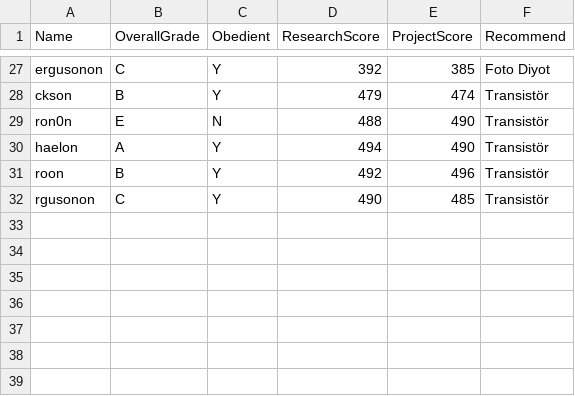
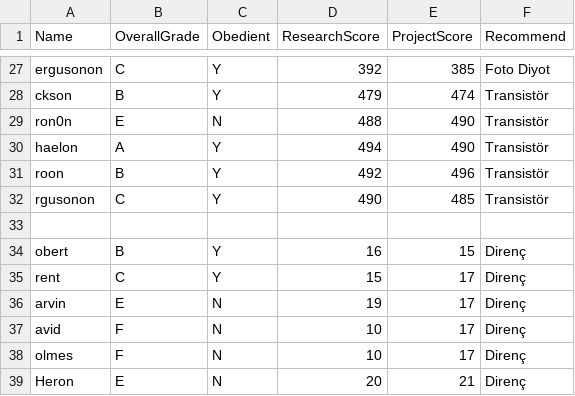
Before and after one commit to developertolga/Artificial-intelligence-1, a CSV file: dataset1.csv, drawn as a sheet; only a part is shown, gaps mark what is left out; the diff names each change by its address in the sheet, - before the commit and + after, or states it on an @@ line.

Commit message:
Update dataset1.csv

```diff
--- a/dataset1.csv
+++ b/dataset1.csv
+row 33: (empty)
+row 34: obert | B | Y | 16 | 15 | Direnç
+row 35: rent | C | Y | 15 | 17 | Direnç
+row 36: arvin | E | N | 19 | 17 | Direnç
+row 37: avid | F | N | 10 | 17 | Direnç
+row 38: olmes | F | N | 10 | 17 | Direnç
+row 39: Heron | E | N | 20 | 21 | Direnç
```
